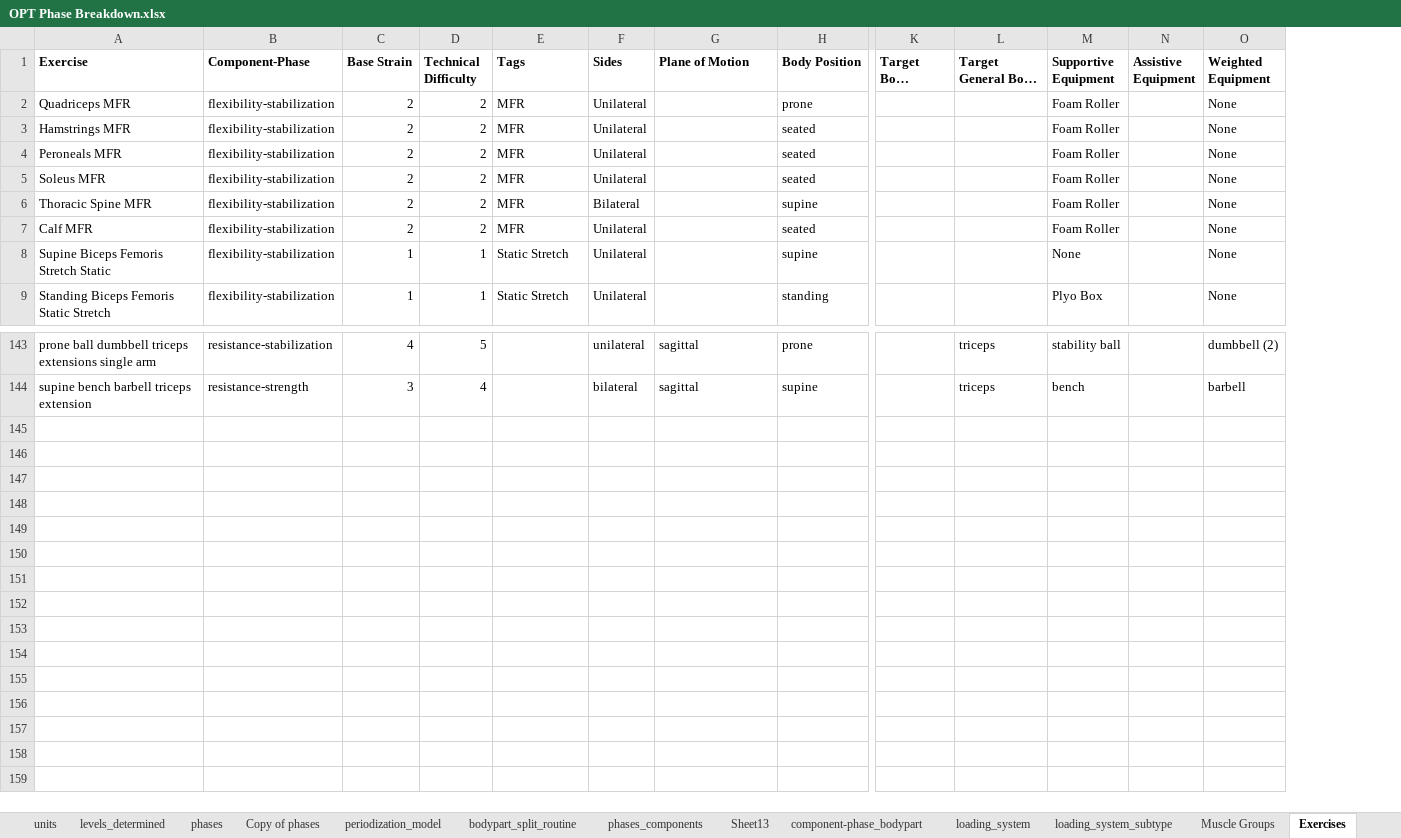
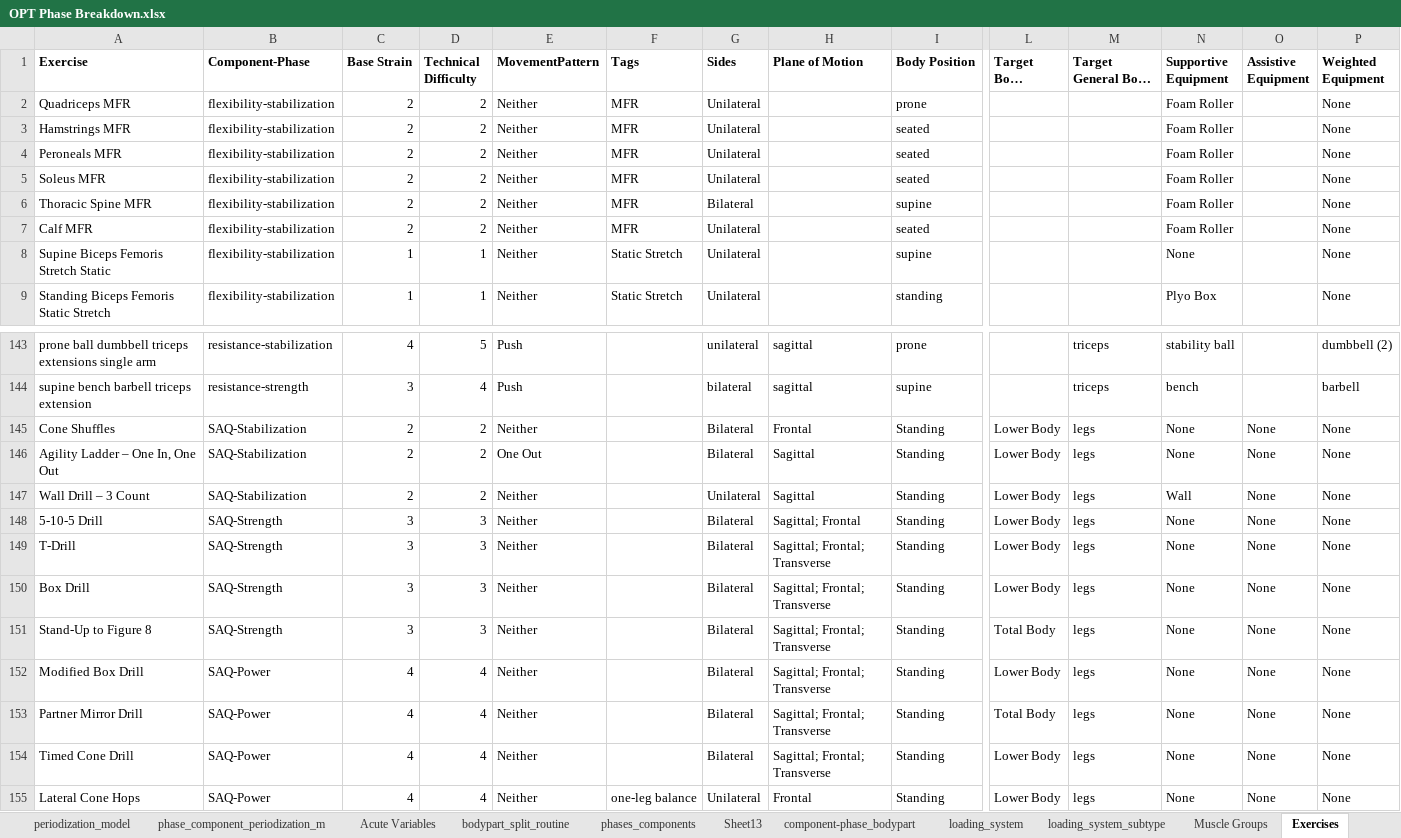
Before and after one commit to CEOPTIMIZELLC/fitness-ai-chatbot, an Excel workbook: app/existing_data/OPT Phase Breakdown.xlsx, sheet Exercises, drawn as a sheet; only a part is shown, gaps mark what is left out; long unchanged cells end in …; values as stored, in another font and other column widths than the file's, no borders; charts and pictures not drawn; rows hold the shown columns only; the diff names each change by its address in the sheet, - before the commit and + after, or states it on an @@ line.

Commit message:
https://app.usemotion.com/web/pm/workspaces/mItBy-ORI682KWmH3G1Bu?task=95k8J8QkfMFEJLeCWeQQo
Added new exercises to database.

```diff
--- a/app/existing_data/OPT Phase Breakdown.xlsx (sheet Exercises)
+++ b/app/existing_data/OPT Phase Breakdown.xlsx (sheet Exercises)
+sheet tab: phase_component_periodization_m
+sheet tab: Acute Variables
+column E (MovementPattern), rows 2-9: all Neither; rows 143-144: Push | Push
+row 145: Cone Shuffles | SAQ-Stabilization | 2 | 2 | Neither |  | Bilateral | Frontal | Standing | Lower Body | legs | None | None | None
+row 146: Agility Ladder – One In, One Out | SAQ-Stabilization | 2 | 2 | One Out |  | Bilateral | Sagittal | Standing | Lower Body | legs | None | None | None
+row 147: Wall Drill – 3 Count | SAQ-Stabilization | 2 | 2 | Neither |  | Unilateral | Sagittal | Standing | Lower Body | legs | Wall | None | None
+row 148: 5-10-5 Drill | SAQ-Strength | 3 | 3 | Neither |  | Bilateral | Sagittal; Frontal | Standing | Lower Body | legs | None | None | None
+row 149: T-Drill | SAQ-Strength | 3 | 3 | Neither |  | Bilateral | Sagittal; Frontal; Transverse | Standing | Lower Body | legs | None | None | None
+row 150: Box Drill | SAQ-Strength | 3 | 3 | Neither |  | Bilateral | Sagittal; Frontal; Transverse | Standing | Lower Body | legs | None | None | None
+row 151: Stand-Up to Figure 8 | SAQ-Strength | 3 | 3 | Neither |  | Bilateral | Sagittal; Frontal; Transverse | Standing | Total Body | legs | None | None | None
+row 152: Modified Box Drill | SAQ-Power | 4 | 4 | Neither |  | Bilateral | Sagittal; Frontal; Transverse | Standing | Lower Body | legs | None | None | None
+row 153: Partner Mirror Drill | SAQ-Power | 4 | 4 | Neither |  | Bilateral | Sagittal; Frontal; Transverse | Standing | Total Body | legs | None | None | None
+row 154: Timed Cone Drill | SAQ-Power | 4 | 4 | Neither |  | Bilateral | Sagittal; Frontal; Transverse | Standing | Lower Body | legs | None | None | None
+row 155: Lateral Cone Hops | SAQ-Power | 4 | 4 | Neither | one-leg balance | Unilateral | Frontal | Standing | Lower Body | legs | None | None | None
```
Also changed, not shown: sheet Muscle Groups, charts or pictures, 1 other file.
